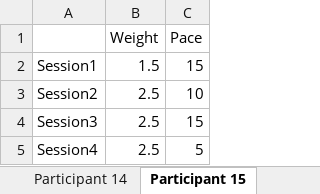
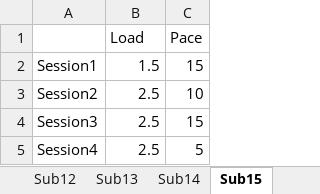
Before and after one commit to Setareh-Kazemi/human-fatigue-modeling, an Excel workbook: data/NIOSH_Experiment_Settings.xlsx, sheet Sub15, drawn as a sheet; values as stored, in another font and other column widths than the file's, no borders; charts and pictures not drawn; the diff names each change by its address in the sheet, - before the commit and + after, or states it on an @@ line.

```diff
--- a/data/NIOSH_Experiment_Settings.xlsx (sheet Sub15)
+++ b/data/NIOSH_Experiment_Settings.xlsx (sheet Sub15)
-sheet tab: Participant 14
+sheet tab: Sub14
-sheet tab: Participant 15
+sheet tab: Sub15
-B1: Weight
+B1: Load
```
Also changed, not shown: sheet Sub16, sheet Sub17, sheet Sub01, sheet Sub02, sheet Sub03, sheet Sub04, 10 more sheets, other sheet tabs, charts or pictures.
